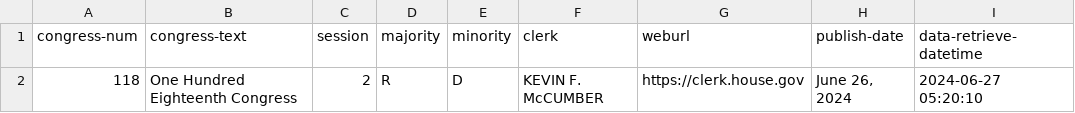
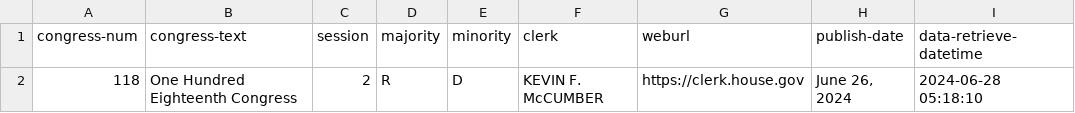
Before and after one commit to chadday/congress, a CSV file: house/metadata.csv, drawn as a sheet.

```diff
--- a/house/metadata.csv
+++ b/house/metadata.csv
@@ -1,2 +1,2 @@
 congress-num,congress-text,session,majority,minority,clerk,weburl,publish-date,data-retrieve-datetime
-118,One Hundred Eighteenth Congress,2,R,D,KEVIN F. McCUMBER,https://clerk.house.gov,"June 26, 2024",2024-06-27 05:20:10
+118,One Hundred Eighteenth Congress,2,R,D,KEVIN F. McCUMBER,https://clerk.house.gov,"June 26, 2024",2024-06-28 05:18:10
```
Also changed, not shown: 1 other file.
